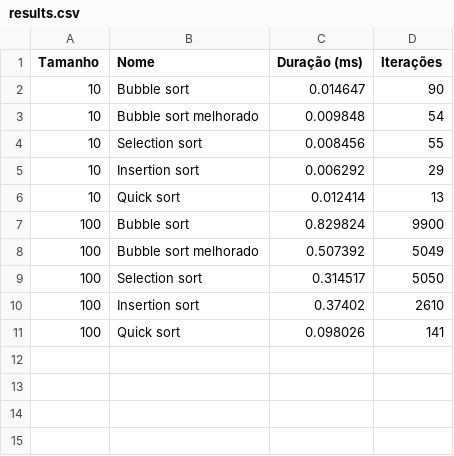
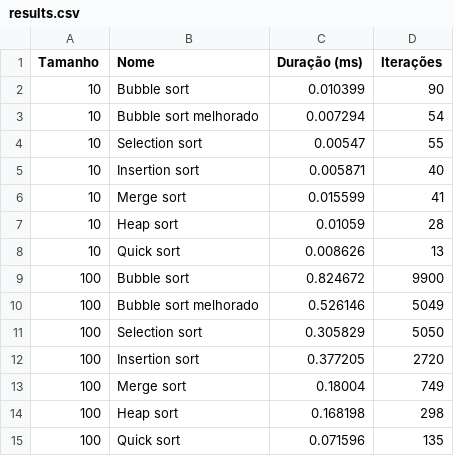
Before and after one commit to joaopsramos/analise-algoritmos-trabalho-final, a CSV file: results.csv, drawn as a sheet.

Commit message:
add heap sort

```diff
--- a/results.csv
+++ b/results.csv
@@ -1,11 +1,15 @@
 Tamanho,Nome,Duração (ms),Iterações
-10,Bubble sort,0.014647,90
-10,Bubble sort melhorado,0.009848,54
-10,Selection sort,0.008456,55
-10,Insertion sort,0.006292,29
-10,Quick sort,0.012414,13
-100,Bubble sort,0.829824,9900
-100,Bubble sort melhorado,0.507392,5049
-100,Selection sort,0.314517,5050
-100,Insertion sort,0.37402,2610
-100,Quick sort,0.098026,141
+10,Bubble sort,0.010399,90
+10,Bubble sort melhorado,0.007294,54
+10,Selection sort,0.00547,55
+10,Insertion sort,0.005871,40
+10,Merge sort,0.015599,41
+10,Heap sort,0.01059,28
+10,Quick sort,0.008626,13
+100,Bubble sort,0.824672,9900
+100,Bubble sort melhorado,0.526146,5049
+100,Selection sort,0.305829,5050
+100,Insertion sort,0.377205,2720
+100,Merge sort,0.18004,749
+100,Heap sort,0.168198,298
+100,Quick sort,0.071596,135
```
Also changed, not shown: 3 other files.
